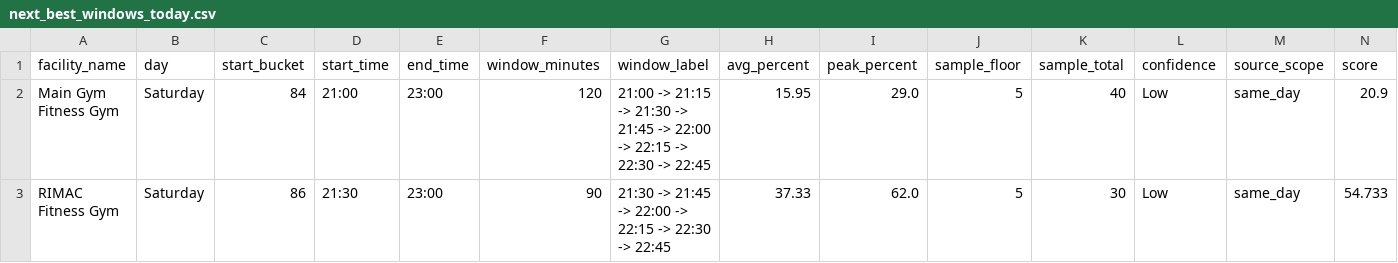
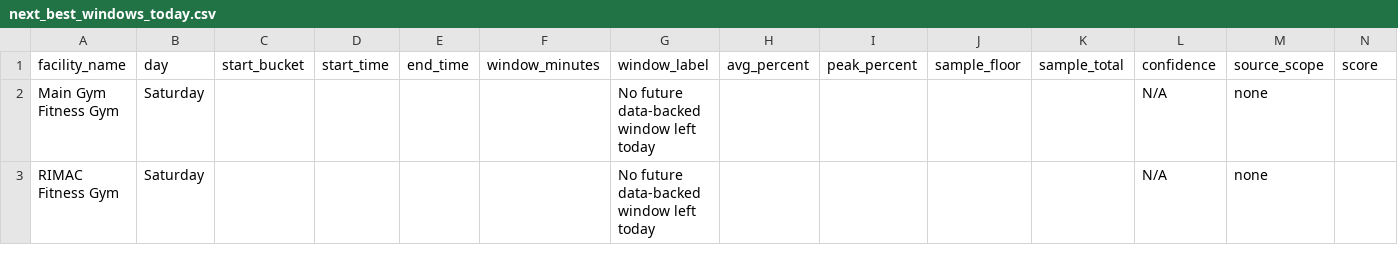
Before and after one commit to aarond67/ucsd-gym-tracker, a CSV file: next_best_windows_today.csv, drawn as a sheet.

```diff
--- a/next_best_windows_today.csv
+++ b/next_best_windows_today.csv
@@ -1,3 +1,3 @@
 facility_name,day,start_bucket,start_time,end_time,window_minutes,window_label,avg_percent,peak_percent,sample_floor,sample_total,confidence,source_scope,score
-Main Gym Fitness Gym,Saturday,84,21:00,23:00,120,21:00 -> 21:15 -> 21:30 -> 21:45 -> 22:00 -> 22:15 -> 22:30 -> 22:45,15.95,29.0,5,40,Low,same_day,20.9
-RIMAC Fitness Gym,Saturday,86,21:30,23:00,90,21:30 -> 21:45 -> 22:00 -> 22:15 -> 22:30 -> 22:45,37.33,62.0,5,30,Low,same_day,54.733
+Main Gym Fitness Gym,Saturday,,,,,No future data-backed window left today,,,,,N/A,none,
+RIMAC Fitness Gym,Saturday,,,,,No future data-backed window left today,,,,,N/A,none,
```
Also changed, not shown: best_times_summary.csv, ucsd_occupancy_predictor_15min.csv, 5 other files.
